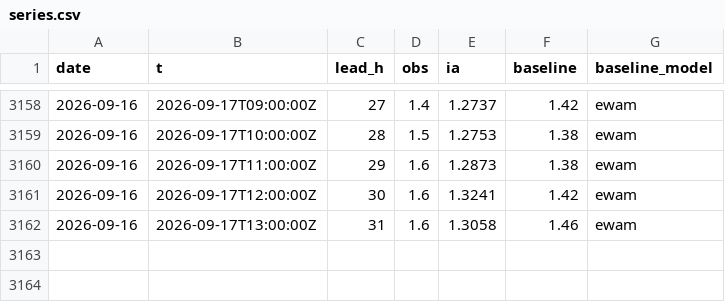
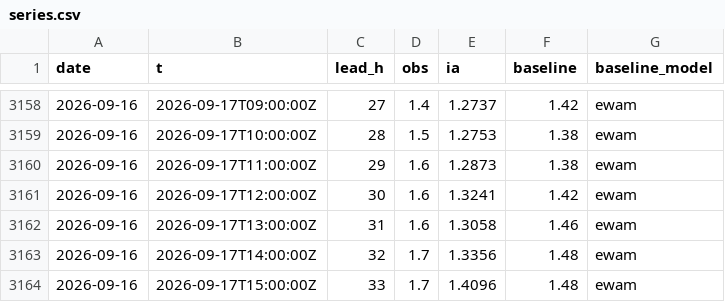
Before and after one commit to Matt29/metocean-ai-scoreboard, a CSV file: data/belle-ile/series.csv, drawn as a sheet; only a part is shown, gaps mark what is left out.

```diff
--- a/data/belle-ile/series.csv
+++ b/data/belle-ile/series.csv
@@ -3162 +3162,3 @@ date,t,lead_h,obs,ia,baseline,baseline_model
 2026-09-16,2026-09-17T13:00:00Z,31,1.6,1.3058,1.46,ewam
+2026-09-16,2026-09-17T14:00:00Z,32,1.7,1.3356,1.48,ewam
+2026-09-16,2026-09-17T15:00:00Z,33,1.7,1.4096,1.48,ewam
```
Also changed, not shown: data/brest/series.csv, data/cherbourg-vent/series.csv, 30 other files.
